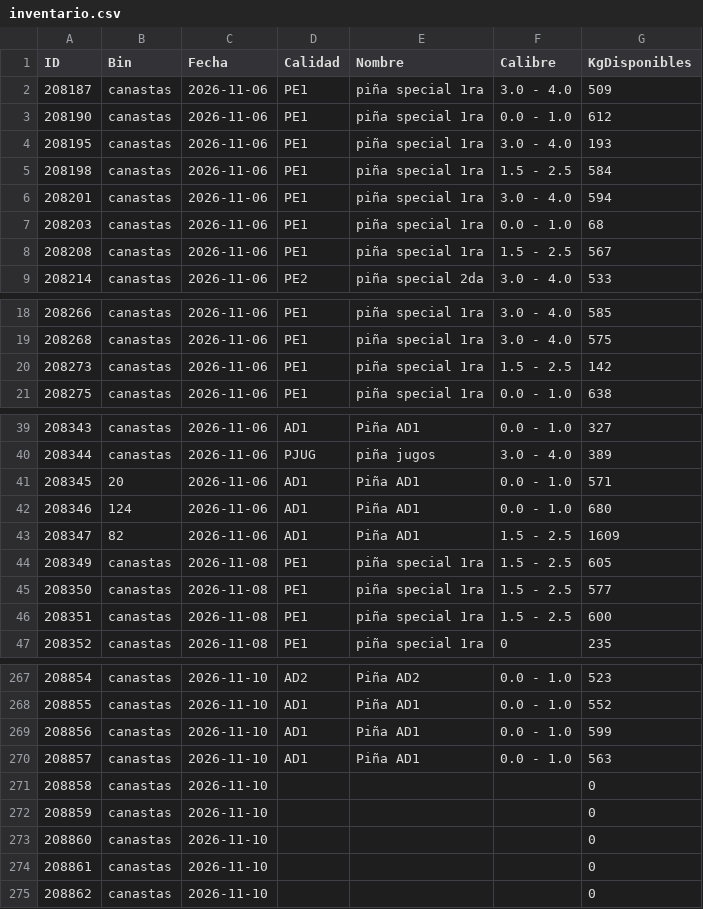
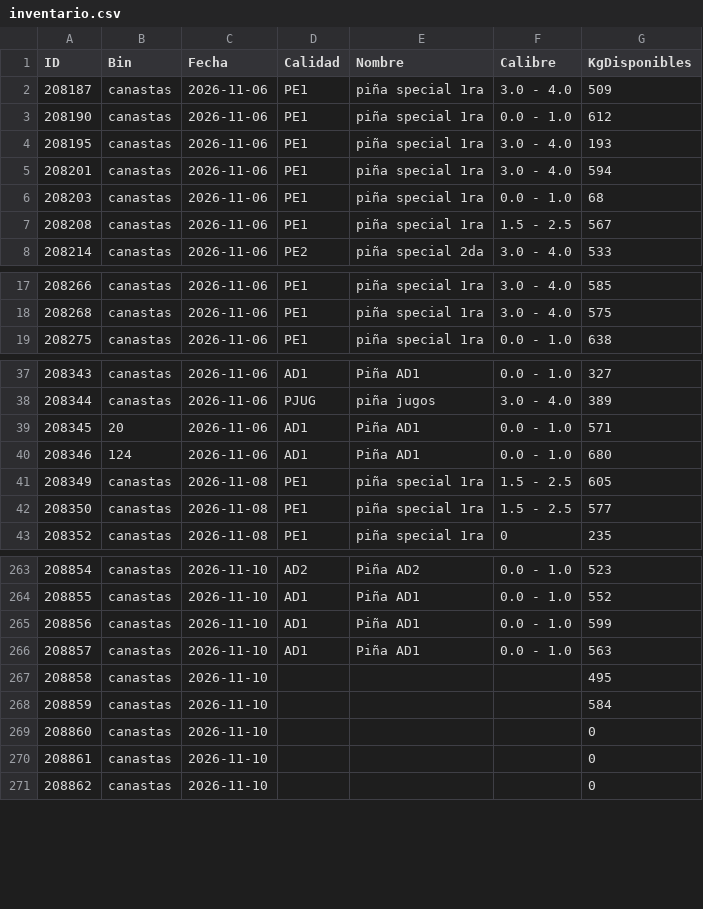
Before and after one commit to logisticaguapa-arch/inventario-fruta, a CSV file: inventario.csv, drawn as a sheet; only a part is shown, gaps mark what is left out.

```diff
--- a/inventario.csv
+++ b/inventario.csv
@@ -4,3 +4,2 @@ ID,Bin,Fecha,Calidad,Nombre,Calibre,KgDisponibles
 208195,canastas,2026-11-06,PE1,piña special 1ra,3.0 - 4.0,193
-208198,canastas,2026-11-06,PE1,piña special 1ra,1.5 - 2.5,584
 208201,canastas,2026-11-06,PE1,piña special 1ra,3.0 - 4.0,594
@@ -19,3 +18,2 @@ ID,Bin,Fecha,Calidad,Nombre,Calibre,KgDisponibles
 208268,canastas,2026-11-06,PE1,piña special 1ra,3.0 - 4.0,575
-208273,canastas,2026-11-06,PE1,piña special 1ra,1.5 - 2.5,142
 208275,canastas,2026-11-06,PE1,piña special 1ra,0.0 - 1.0,638
@@ -42,6 +40,4 @@ ID,Bin,Fecha,Calidad,Nombre,Calibre,KgDisponibles
 208346,124,2026-11-06,AD1,Piña AD1,0.0 - 1.0,680
-208347,82,2026-11-06,AD1,Piña AD1,1.5 - 2.5,1609
 208349,canastas,2026-11-08,PE1,piña special 1ra,1.5 - 2.5,605
 208350,canastas,2026-11-08,PE1,piña special 1ra,1.5 - 2.5,577
-208351,canastas,2026-11-08,PE1,piña special 1ra,1.5 - 2.5,600
 208352,canastas,2026-11-08,PE1,piña special 1ra,0,235
@@ -270,4 +266,4 @@ ID,Bin,Fecha,Calidad,Nombre,Calibre,KgDisponibles
 208857,canastas,2026-11-10,AD1,Piña AD1,0.0 - 1.0,563
-208858,canastas,2026-11-10,,,,0
-208859,canastas,2026-11-10,,,,0
+208858,canastas,2026-11-10,,,,495
+208859,canastas,2026-11-10,,,,584
 208860,canastas,2026-11-10,,,,0
```
Also changed, not shown: horaingreso.csv, 2 other files.
